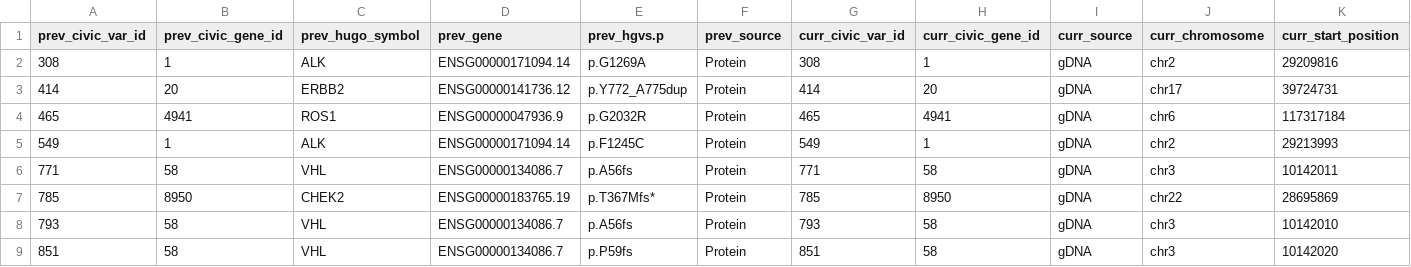
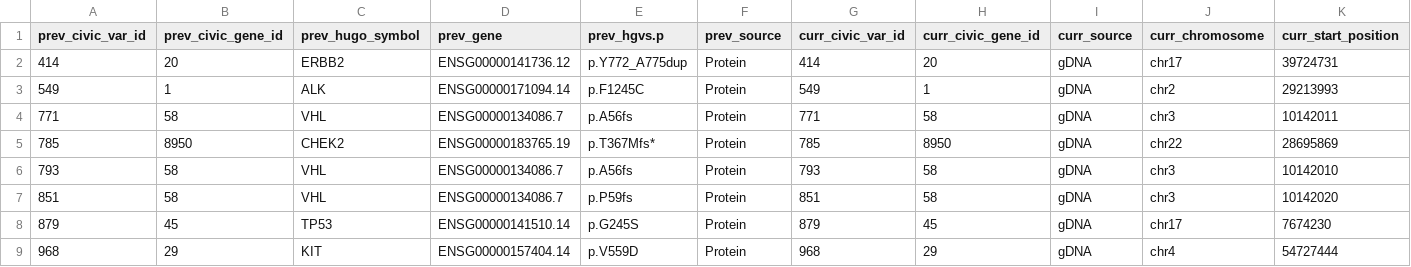
Before and after one commit to dmiller15/civic_parser_mirror, a TSV file: data/results_20190519/update_checking/prev_civic_prot_updatedby_curr_civic_dna.tsv, drawn as a sheet; only a part is shown; the shorter side is filled out with more unchanged rows; rows hold the shown columns only; the diff names each change by its address in the sheet, - before the commit and + after, or states it on an @@ line.

```diff
--- a/data/results_20190519/update_checking/prev_civic_prot_updatedby_curr_civic_dna.tsv
+++ b/data/results_20190519/update_checking/prev_civic_prot_updatedby_curr_civic_dna.tsv
-row 2: 308 | 1 | ALK | ENSG00000171094.14 | p.G1269A | Protein | 308 | 1 | gDNA | chr2 | 29209816
-row 4: 465 | 4941 | ROS1 | ENSG00000047936.9 | p.G2032R | Protein | 465 | 4941 | gDNA | chr6 | 117317184
```
Also changed, not shown: data/results_20190519/mapping/civic_gdcmaf_mapping_prot.tsv, data/results_20190519/update_checking/curr_civic_dna_updateof_prev_civic_dna.tsv, 12 other files.
